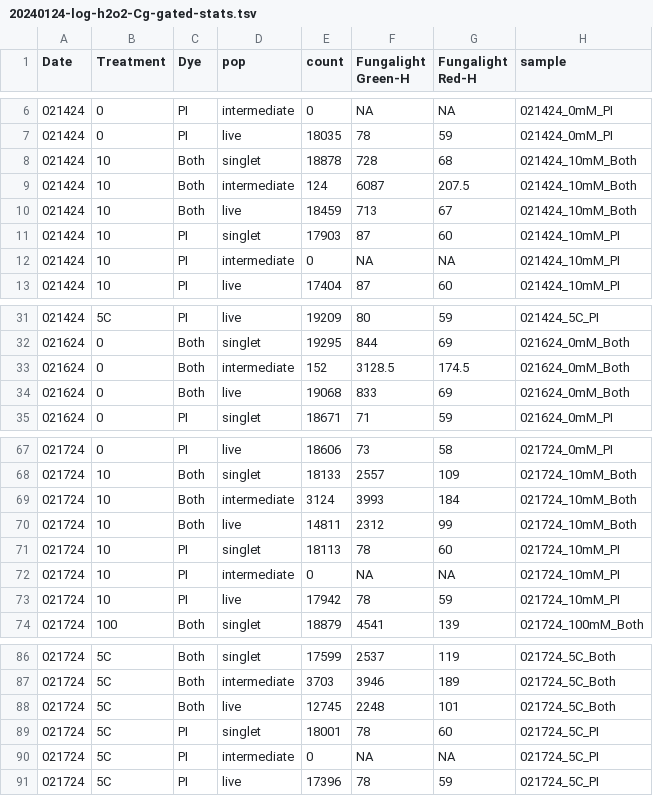
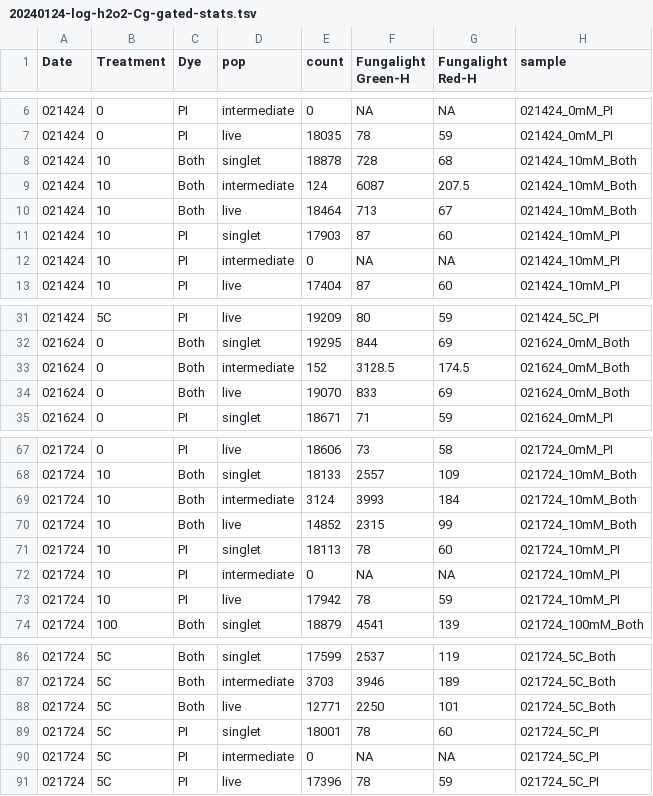
Before and after one commit to binhe-lab/2023-Hanxi-live-dead-assay, a TSV file: 20-Validate-FungaLight/21 CFU FungaLight correlate/output/20240124-log-h2o2-Cg-gated-stats.tsv, drawn as a sheet; only a part is shown, gaps mark what is left out; the diff covers the shown part only.

```diff
--- a/20-Validate-FungaLight/21 CFU FungaLight correlate/output/20240124-log-h2o2-Cg-gated-stats.tsv
+++ b/20-Validate-FungaLight/21 CFU FungaLight correlate/output/20240124-log-h2o2-Cg-gated-stats.tsv
@@ -9,3 +9,3 @@ Date	Treatment	Dye	pop	count	Fungalight Green-H	Fungalight Red-H	sample
 021424	10	Both	intermediate	124	6087	207.5	021424_10mM_Both
-021424	10	Both	live	18459	713	67	021424_10mM_Both
+021424	10	Both	live	18464	713	67	021424_10mM_Both
 021424	10	PI	singlet	17903	87	60	021424_10mM_PI
@@ -33,3 +33,3 @@ Date	Treatment	Dye	pop	count	Fungalight Green-H	Fungalight Red-H	sample
 021624	0	Both	intermediate	152	3128.5	174.5	021624_0mM_Both
-021624	0	Both	live	19068	833	69	021624_0mM_Both
+021624	0	Both	live	19070	833	69	021624_0mM_Both
 021624	0	PI	singlet	18671	71	59	021624_0mM_PI
@@ -69,3 +69,3 @@ Date	Treatment	Dye	pop	count	Fungalight Green-H	Fungalight Red-H	sample
 021724	10	Both	intermediate	3124	3993	184	021724_10mM_Both
-021724	10	Both	live	14811	2312	99	021724_10mM_Both
+021724	10	Both	live	14852	2315	99	021724_10mM_Both
 021724	10	PI	singlet	18113	78	60	021724_10mM_PI
@@ -87,3 +87,3 @@ Date	Treatment	Dye	pop	count	Fungalight Green-H	Fungalight Red-H	sample
 021724	5C	Both	intermediate	3703	3946	189	021724_5C_Both
-021724	5C	Both	live	12745	2248	101	021724_5C_Both
+021724	5C	Both	live	12771	2250	101	021724_5C_Both
 021724	5C	PI	singlet	18001	78	60	021724_5C_PI
```
Also changed, not shown: 14 edited cells elsewhere in this file, 20-Validate-FungaLight/21 CFU FungaLight correlate/output/20240405-linear-h2o2-Cg-gated-stats.tsv, 9 other files.
